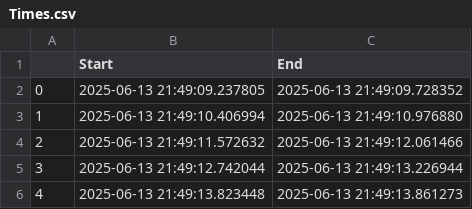
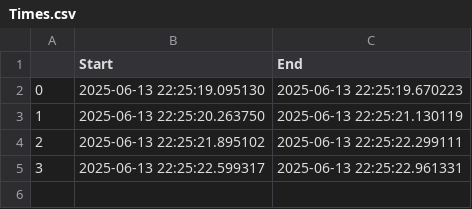
Before and after one commit to SoyEdwinCabrera/Motion_Detection, a CSV file: Times.csv, drawn as a sheet.

```diff
--- a/Times.csv
+++ b/Times.csv
@@ -1,6 +1,5 @@
 ,Start,End
-0,2025-06-13 21:49:09.237805,2025-06-13 21:49:09.728352
-1,2025-06-13 21:49:10.406994,2025-06-13 21:49:10.976880
-2,2025-06-13 21:49:11.572632,2025-06-13 21:49:12.061466
-3,2025-06-13 21:49:12.742044,2025-06-13 21:49:13.226944
-4,2025-06-13 21:49:13.823448,2025-06-13 21:49:13.861273
+0,2025-06-13 22:25:19.095130,2025-06-13 22:25:19.670223
+1,2025-06-13 22:25:20.263750,2025-06-13 22:25:21.130119
+2,2025-06-13 22:25:21.895102,2025-06-13 22:25:22.299111
+3,2025-06-13 22:25:22.599317,2025-06-13 22:25:22.961331
```
Also changed, not shown: 2 other files.
